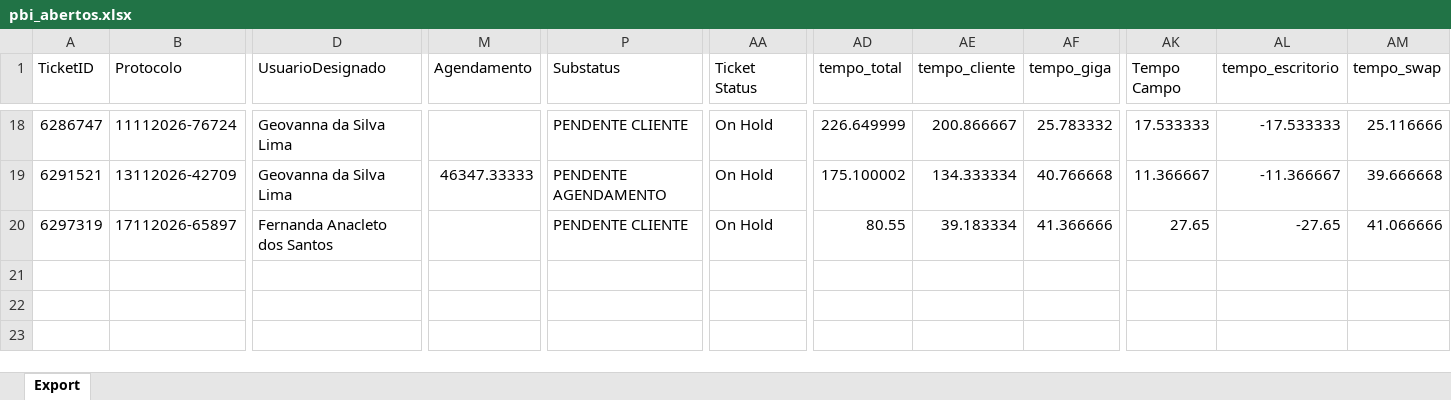
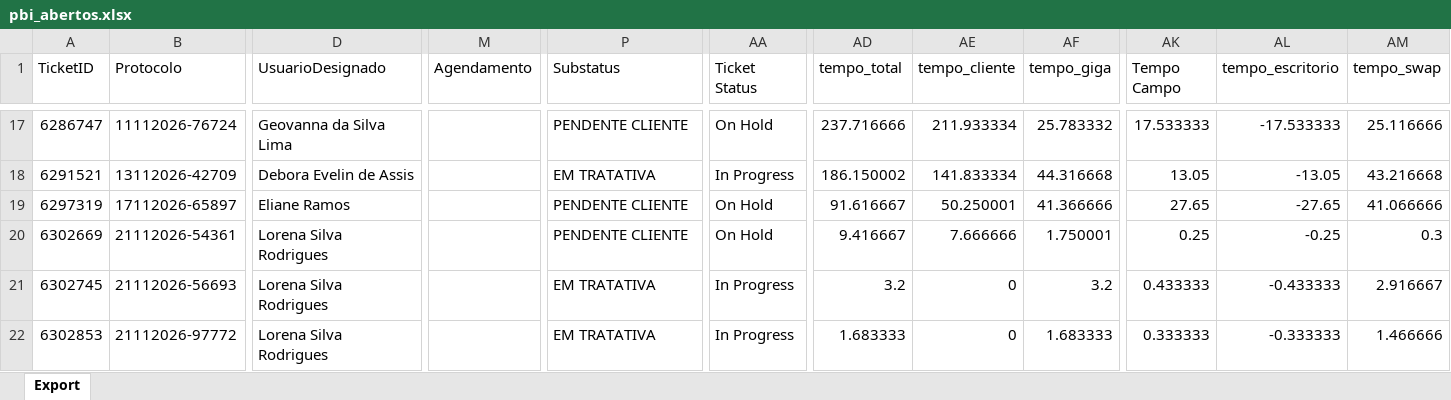
Before and after one commit to iatimcll-blip/Acompanhamento-Jarvis, an Excel workbook: data/pbi_abertos.xlsx, sheet Export, drawn as a sheet; only a part is shown, gaps mark what is left out; values as stored, in another font and other column widths than the file's, no borders; addresses are those after the commit; rows hold the shown columns only; the diff covers the shown part only; the diff names each change by its address in the sheet, - before the commit and + after, or states it on an @@ line.

```diff
--- a/data/pbi_abertos.xlsx (sheet Export)
+++ b/data/pbi_abertos.xlsx (sheet Export)
-AD17 (tempo_total): 226.649999
+AD17 (tempo_total): 237.716666
-AE17 (tempo_cliente): 200.866667
+AE17 (tempo_cliente): 211.933334
-D18 (UsuarioDesignado): Geovanna da Silva Lima
+D18 (UsuarioDesignado): Debora Evelin de Assis
-M18 (Agendamento): 46347.33333
+M18 (Agendamento): (empty)
-P18 (Substatus): PENDENTE AGENDAMENTO
+P18 (Substatus): EM TRATATIVA
-AA18 (Ticket Status): On Hold
+AA18 (Ticket Status): In Progress
-AD18 (tempo_total): 175.100002
+AD18 (tempo_total): 186.150002
-AE18 (tempo_cliente): 134.333334
+AE18 (tempo_cliente): 141.833334
-AF18 (tempo_giga): 40.766668
+AF18 (tempo_giga): 44.316668
-AK18 (Tempo Campo): 11.366667
+AK18 (Tempo Campo): 13.05
-AL18 (tempo_escritorio): -11.366667
+AL18 (tempo_escritorio): -13.05
-AM18 (tempo_swap): 39.666668
+AM18 (tempo_swap): 43.216668
-D19 (UsuarioDesignado): Fernanda Anacleto dos Santos
+D19 (UsuarioDesignado): Eliane Ramos
-AD19 (tempo_total): 80.55
+AD19 (tempo_total): 91.616667
-AE19 (tempo_cliente): 39.183334
+AE19 (tempo_cliente): 50.250001
+row 20: 6302669 | 21112026-54361 | Lorena Silva Rodrigues |  | PENDENTE CLIENTE | On Hold | 9.416667 | 7.666666 | 1.750001 | 0.25 | -0.25 | 0.3
+row 21: 6302745 | 21112026-56693 | Lorena Silva Rodrigues |  | EM TRATATIVA | In Progress | 3.2 | 0 | 3.2 | 0.433333 | -0.433333 | 2.916667
+row 22: 6302853 | 21112026-97772 | Lorena Silva Rodrigues |  | EM TRATATIVA | In Progress | 1.683333 | 0 | 1.683333 | 0.333333 | -0.333333 | 1.466666
```
Also changed, not shown: 2 added rows, 3 removed rows and 26 edited cells elsewhere in this sheet.
